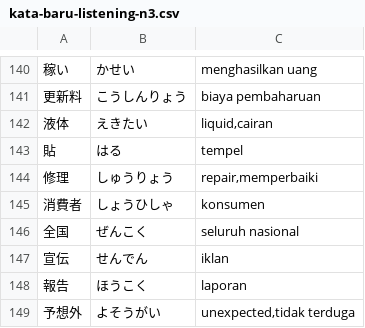
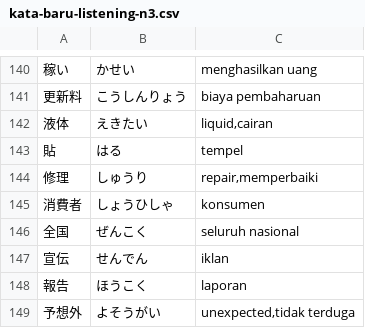
Before and after one commit to moemoe89/simple-quizify, a CSV file: kata-baru-listening-n3.csv, drawn as a sheet; only a part is shown, gaps mark what is left out; the diff names each change by its address in the sheet, - before the commit and + after, or states it on an @@ line.

Commit message:
fix: hiragana

```diff
--- a/kata-baru-listening-n3.csv
+++ b/kata-baru-listening-n3.csv
-B144: しゅうりょう
+B144: しゅうり
```
